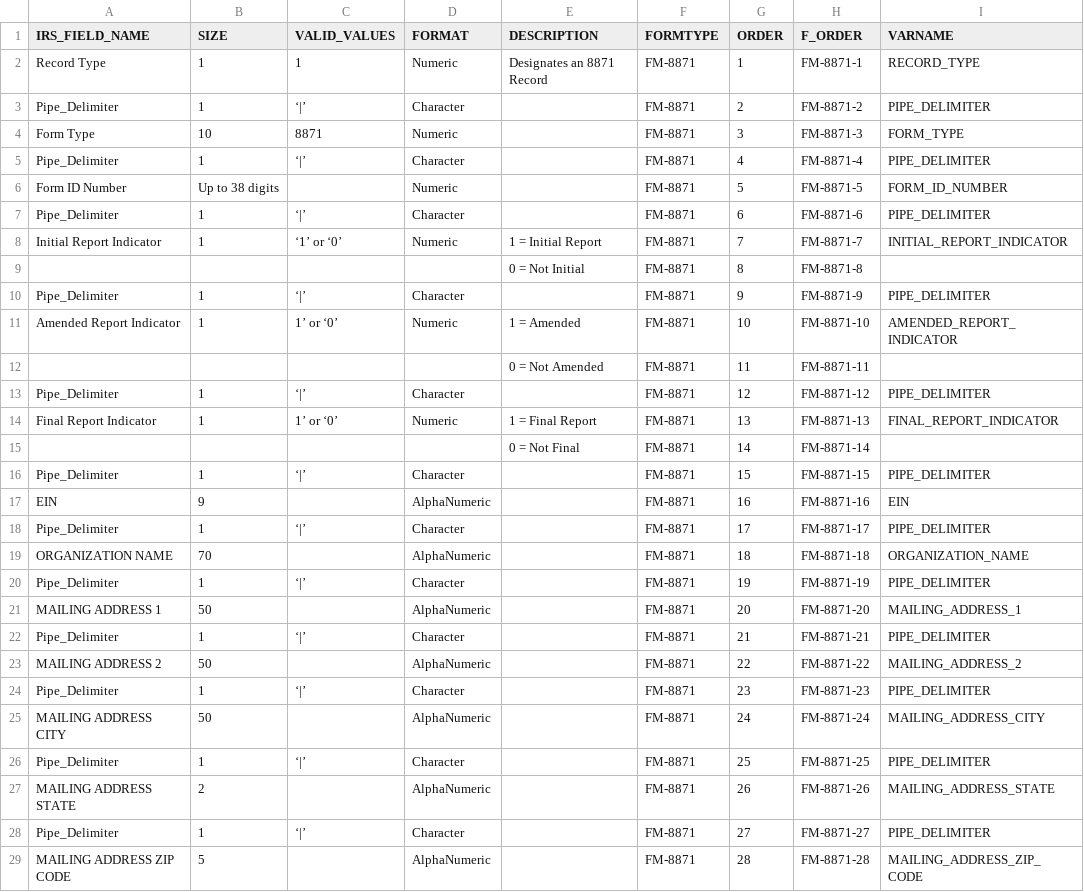
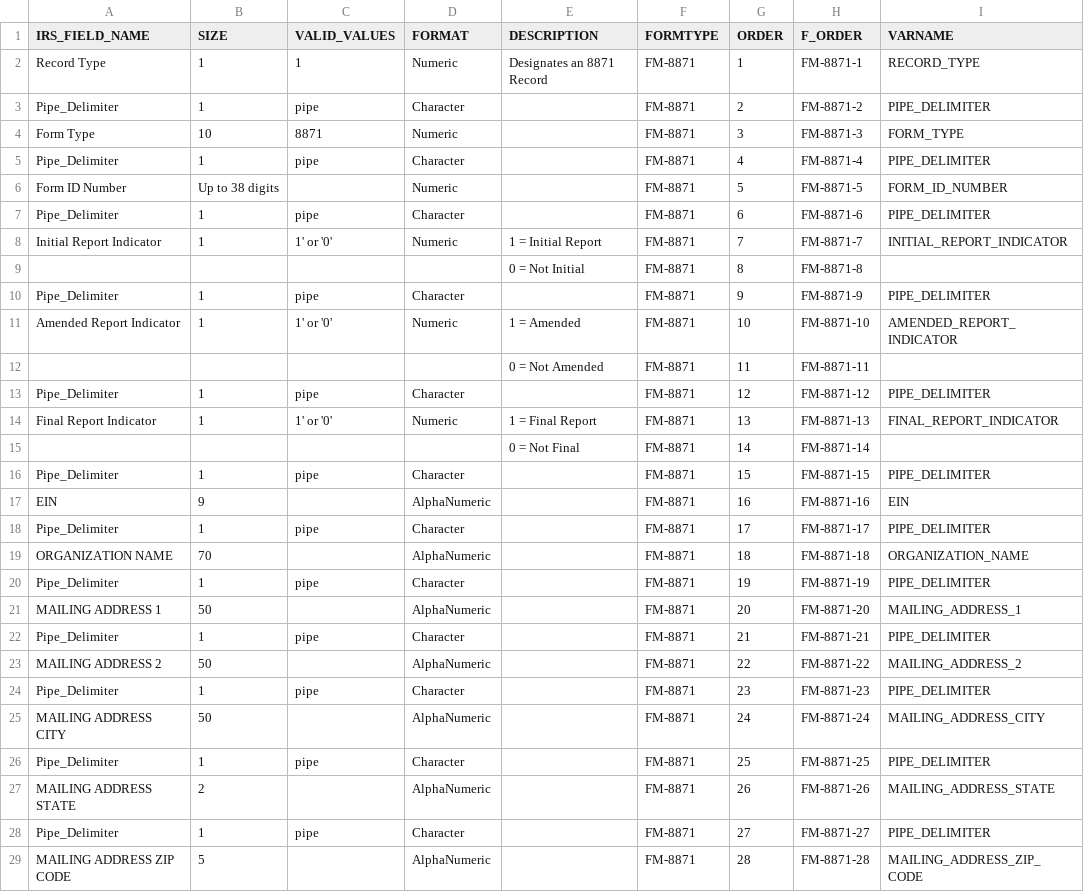
Before and after one commit to Nonprofit-Open-Data-Collective/irs-527-political-action-committee-disclosures, a CSV file: tidy-data-dictionary.csv, drawn as a sheet; only a part is shown; the diff covers the shown part only.

```diff
--- a/tidy-data-dictionary.csv
+++ b/tidy-data-dictionary.csv
@@ -2,28 +2,28 @@ IRS_FIELD_NAME,SIZE,VALID_VALUES,FORMAT,DESCRIPTION,FORMTYPE,ORDER,F_ORDER,VARNA
 Record Type,1,1,Numeric,Designates an 8871 Record ,FM-8871,1,FM-8871-1,RECORD_TYPE
-Pipe_Delimiter,1,‘|’,Character,,FM-8871,2,FM-8871-2,PIPE_DELIMITER
+Pipe_Delimiter,1,pipe,Character,,FM-8871,2,FM-8871-2,PIPE_DELIMITER
 Form Type,10,8871,Numeric,,FM-8871,3,FM-8871-3,FORM_TYPE
-Pipe_Delimiter,1,‘|’,Character,,FM-8871,4,FM-8871-4,PIPE_DELIMITER
+Pipe_Delimiter,1,pipe,Character,,FM-8871,4,FM-8871-4,PIPE_DELIMITER
 Form ID Number,Up to 38 digits,,Numeric,,FM-8871,5,FM-8871-5,FORM_ID_NUMBER
-Pipe_Delimiter,1,‘|’,Character,,FM-8871,6,FM-8871-6,PIPE_DELIMITER
-Initial Report Indicator,1,‘1’ or ‘0’,Numeric,1 = Initial Report,FM-8871,7,FM-8871-7,INITIAL_REPORT_INDICATOR
+Pipe_Delimiter,1,pipe,Character,,FM-8871,6,FM-8871-6,PIPE_DELIMITER
+Initial Report Indicator,1,1' or '0',Numeric,1 = Initial Report,FM-8871,7,FM-8871-7,INITIAL_REPORT_INDICATOR
 ,,,,0 = Not Initial,FM-8871,8,FM-8871-8,
-Pipe_Delimiter,1,‘|’,Character,,FM-8871,9,FM-8871-9,PIPE_DELIMITER
-Amended Report Indicator,1,1’ or ‘0’,Numeric,1 = Amended,FM-8871,10,FM-8871-10,AMENDED_REPORT_INDICATOR
+Pipe_Delimiter,1,pipe,Character,,FM-8871,9,FM-8871-9,PIPE_DELIMITER
+Amended Report Indicator,1,1' or '0',Numeric,1 = Amended,FM-8871,10,FM-8871-10,AMENDED_REPORT_INDICATOR
 ,,,,0 = Not Amended,FM-8871,11,FM-8871-11,
-Pipe_Delimiter,1,‘|’,Character,,FM-8871,12,FM-8871-12,PIPE_DELIMITER
-Final Report Indicator,1,1’ or ‘0’,Numeric,1 = Final Report,FM-8871,13,FM-8871-13,FINAL_REPORT_INDICATOR
+Pipe_Delimiter,1,pipe,Character,,FM-8871,12,FM-8871-12,PIPE_DELIMITER
+Final Report Indicator,1,1' or '0',Numeric,1 = Final Report,FM-8871,13,FM-8871-13,FINAL_REPORT_INDICATOR
 ,,,,0 = Not Final,FM-8871,14,FM-8871-14,
-Pipe_Delimiter,1,‘|’,Character,,FM-8871,15,FM-8871-15,PIPE_DELIMITER
+Pipe_Delimiter,1,pipe,Character,,FM-8871,15,FM-8871-15,PIPE_DELIMITER
 EIN,9,,AlphaNumeric,,FM-8871,16,FM-8871-16,EIN
-Pipe_Delimiter,1,‘|’,Character,,FM-8871,17,FM-8871-17,PIPE_DELIMITER
+Pipe_Delimiter,1,pipe,Character,,FM-8871,17,FM-8871-17,PIPE_DELIMITER
 ORGANIZATION NAME,70,,AlphaNumeric,,FM-8871,18,FM-8871-18,ORGANIZATION_NAME
-Pipe_Delimiter,1,‘|’,Character,,FM-8871,19,FM-8871-19,PIPE_DELIMITER
+Pipe_Delimiter,1,pipe,Character,,FM-8871,19,FM-8871-19,PIPE_DELIMITER
 MAILING ADDRESS 1,50,,AlphaNumeric,,FM-8871,20,FM-8871-20,MAILING_ADDRESS_1
-Pipe_Delimiter,1,‘|’,Character,,FM-8871,21,FM-8871-21,PIPE_DELIMITER
+Pipe_Delimiter,1,pipe,Character,,FM-8871,21,FM-8871-21,PIPE_DELIMITER
 MAILING ADDRESS 2,50,,AlphaNumeric,,FM-8871,22,FM-8871-22,MAILING_ADDRESS_2
-Pipe_Delimiter,1,‘|’,Character,,FM-8871,23,FM-8871-23,PIPE_DELIMITER
+Pipe_Delimiter,1,pipe,Character,,FM-8871,23,FM-8871-23,PIPE_DELIMITER
 MAILING ADDRESS CITY,50,,AlphaNumeric,,FM-8871,24,FM-8871-24,MAILING_ADDRESS_CITY
-Pipe_Delimiter,1,‘|’,Character,,FM-8871,25,FM-8871-25,PIPE_DELIMITER
+Pipe_Delimiter,1,pipe,Character,,FM-8871,25,FM-8871-25,PIPE_DELIMITER
 MAILING ADDRESS STATE,2,,AlphaNumeric,,FM-8871,26,FM-8871-26,MAILING_ADDRESS_STATE
-Pipe_Delimiter,1,‘|’,Character,,FM-8871,27,FM-8871-27,PIPE_DELIMITER
+Pipe_Delimiter,1,pipe,Character,,FM-8871,27,FM-8871-27,PIPE_DELIMITER
 MAILING ADDRESS ZIP CODE,5,,AlphaNumeric,,FM-8871,28,FM-8871-28,MAILING_ADDRESS_ZIP_CODE
```
Also changed, not shown: 183 edited cells elsewhere in this file, 1 other file.
